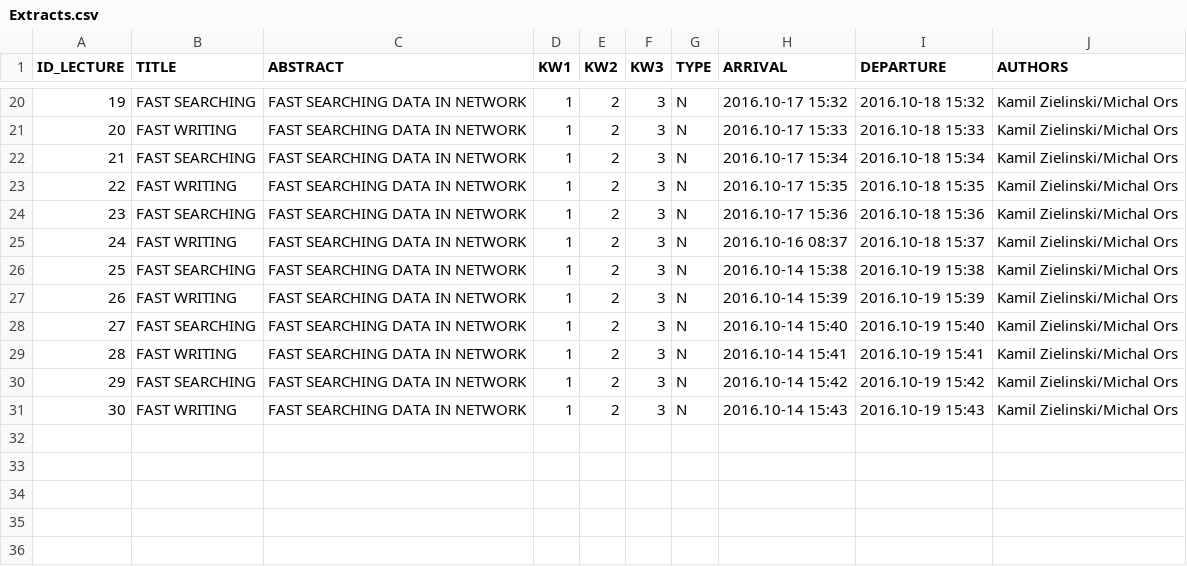
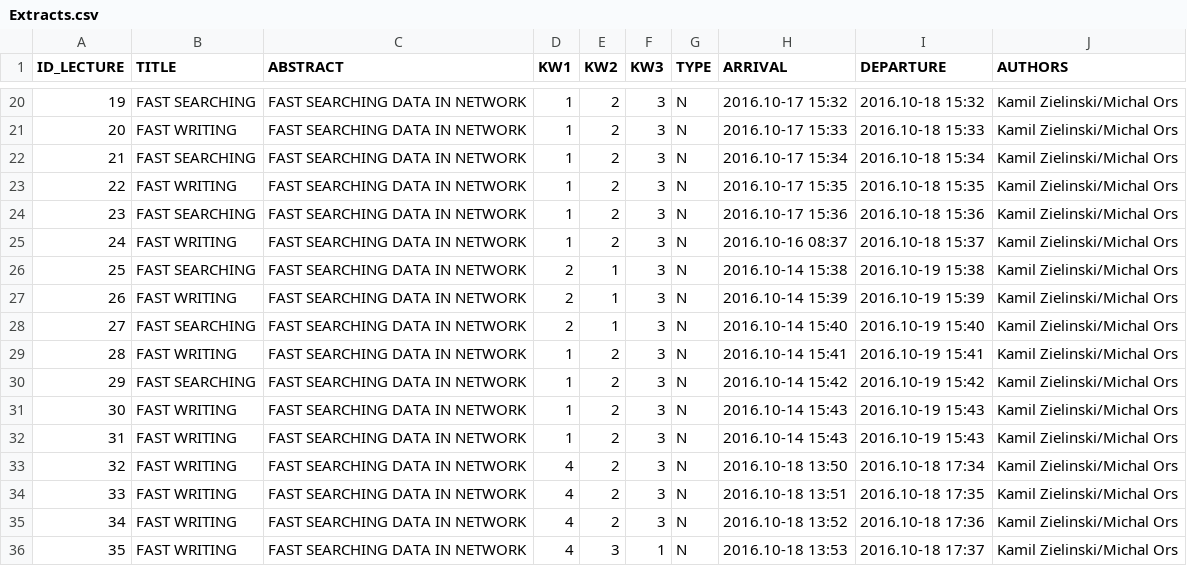
Before and after one commit to kzielin4/Conference, a CSV file: Conference/Extracts/Extracts.csv, drawn as a sheet; only a part is shown, gaps mark what is left out; the diff covers the shown part only.

```diff
--- a/Conference/Extracts/Extracts.csv
+++ b/Conference/Extracts/Extracts.csv
@@ -25,5 +25,5 @@ ID_LECTURE,TITLE,ABSTRACT,KW1,KW2,KW3,TYPE,ARRIVAL,DEPARTURE,AUTHORS
 24,FAST WRITING,FAST SEARCHING DATA IN NETWORK,1,2,3,N,2016.10-16 08:37,2016.10-18 15:37,Kamil Zielinski/Michal Ors
-25,FAST SEARCHING,FAST SEARCHING DATA IN NETWORK,1,2,3,N,2016.10-14 15:38,2016.10-19 15:38,Kamil Zielinski/Michal Ors
-26,FAST WRITING,FAST SEARCHING DATA IN NETWORK,1,2,3,N,2016.10-14 15:39,2016.10-19 15:39,Kamil Zielinski/Michal Ors
-27,FAST SEARCHING,FAST SEARCHING DATA IN NETWORK,1,2,3,N,2016.10-14 15:40,2016.10-19 15:40,Kamil Zielinski/Michal Ors
+25,FAST SEARCHING,FAST SEARCHING DATA IN NETWORK,2,1,3,N,2016.10-14 15:38,2016.10-19 15:38,Kamil Zielinski/Michal Ors
+26,FAST WRITING,FAST SEARCHING DATA IN NETWORK,2,1,3,N,2016.10-14 15:39,2016.10-19 15:39,Kamil Zielinski/Michal Ors
+27,FAST SEARCHING,FAST SEARCHING DATA IN NETWORK,2,1,3,N,2016.10-14 15:40,2016.10-19 15:40,Kamil Zielinski/Michal Ors
 28,FAST WRITING,FAST SEARCHING DATA IN NETWORK,1,2,3,N,2016.10-14 15:41,2016.10-19 15:41,Kamil Zielinski/Michal Ors
@@ -31 +31,6 @@ ID_LECTURE,TITLE,ABSTRACT,KW1,KW2,KW3,TYPE,ARRIVAL,DEPARTURE,AUTHORS
 30,FAST WRITING,FAST SEARCHING DATA IN NETWORK,1,2,3,N,2016.10-14 15:43,2016.10-19 15:43,Kamil Zielinski/Michal Ors
+31,FAST WRITING,FAST SEARCHING DATA IN NETWORK,1,2,3,N,2016.10-14 15:43,2016.10-19 15:43,Kamil Zielinski/Michal Ors
+32,FAST WRITING,FAST SEARCHING DATA IN NETWORK,4,2,3,N,2016.10-18 13:50,2016.10-18 17:34,Kamil Zielinski/Michal Ors
+33,FAST WRITING,FAST SEARCHING DATA IN NETWORK,4,2,3,N,2016.10-18 13:51,2016.10-18 17:35,Kamil Zielinski/Michal Ors
+34,FAST WRITING,FAST SEARCHING DATA IN NETWORK,4,2,3,N,2016.10-18 13:52,2016.10-18 17:36,Kamil Zielinski/Michal Ors
+35,FAST WRITING,FAST SEARCHING DATA IN NETWORK,4,3,1,N,2016.10-18 13:53,2016.10-18 17:37,Kamil Zielinski/Michal Ors
```
Also changed, not shown: 14 edited cells elsewhere in this file, Conference/Config/szkilet.csv, 9 other files.
